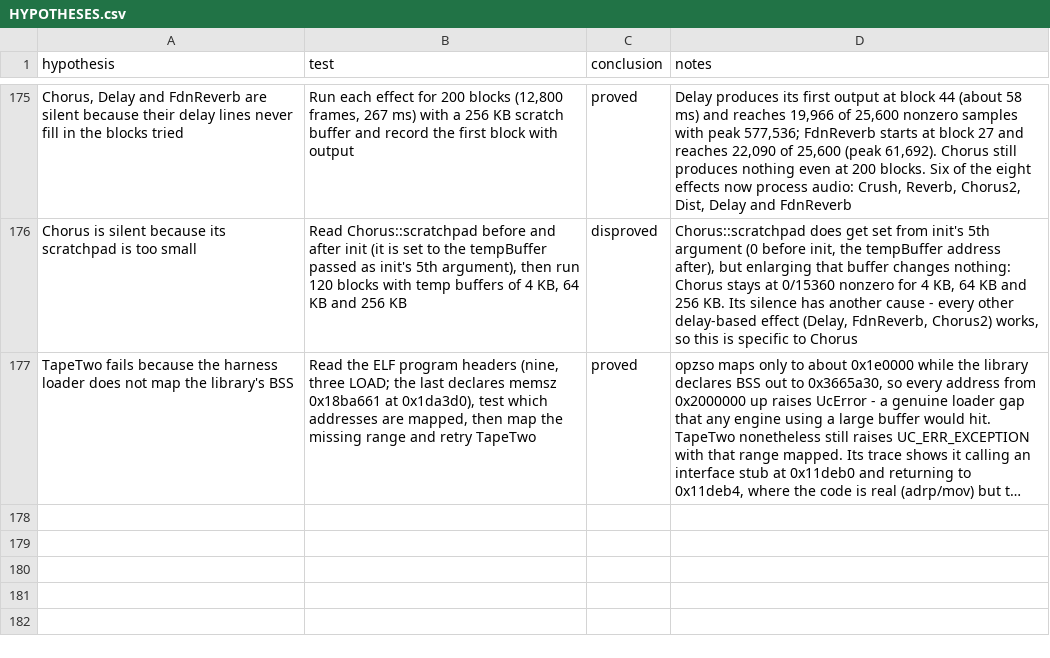
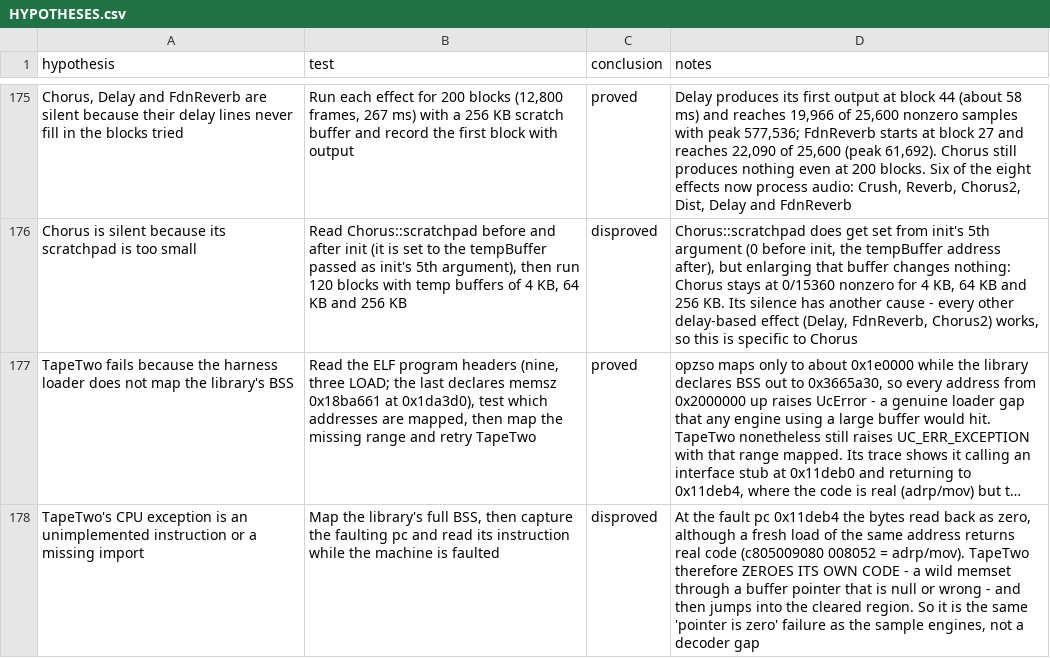
Before and after one commit to ioma8/opz-firmware-notes, a CSV file: HYPOTHESES.csv, drawn as a sheet; only a part is shown, gaps mark what is left out; long unchanged cells end in …; the diff names each change by its address in the sheet, - before the commit and + after, or states it on an @@ line.

Commit message:
TapeTwo zeroes its own code through a bad buffer pointer

```diff
--- a/HYPOTHESES.csv
+++ b/HYPOTHESES.csv
+row 178: TapeTwo's CPU exception is an unimplemented instruction or a missing import | Map the library's full BSS, then capture the faulting pc and read its instruction while the machine is faulted | disproved | At the fault pc 0x11deb4 the bytes read back as zero, although a fresh load of the same address returns real code (c805009080 008052 = adrp/mov). TapeTwo therefore ZEROES ITS OWN CODE - a wild memset through a buffer pointer that is null or wrong - and then jumps into the cleared region. So it is the same 'pointer is zero' failure as the sample engines, not a decoder gap
```
